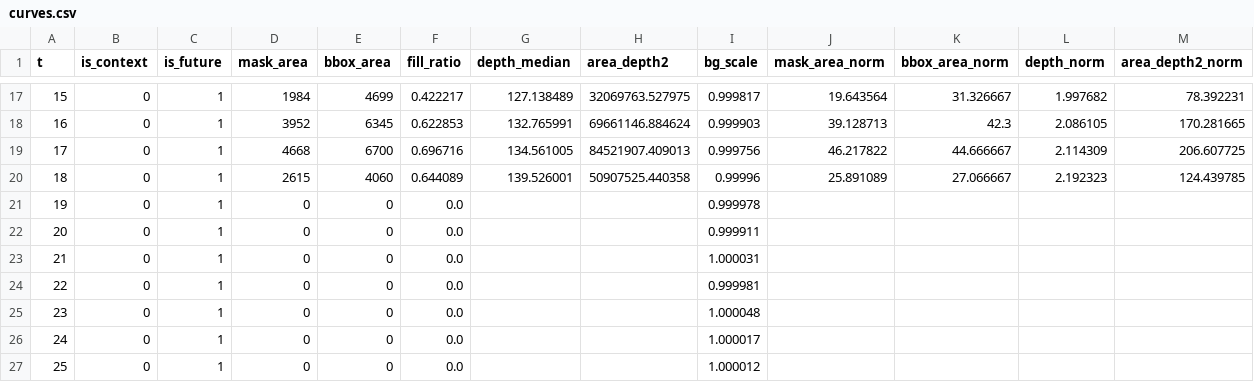
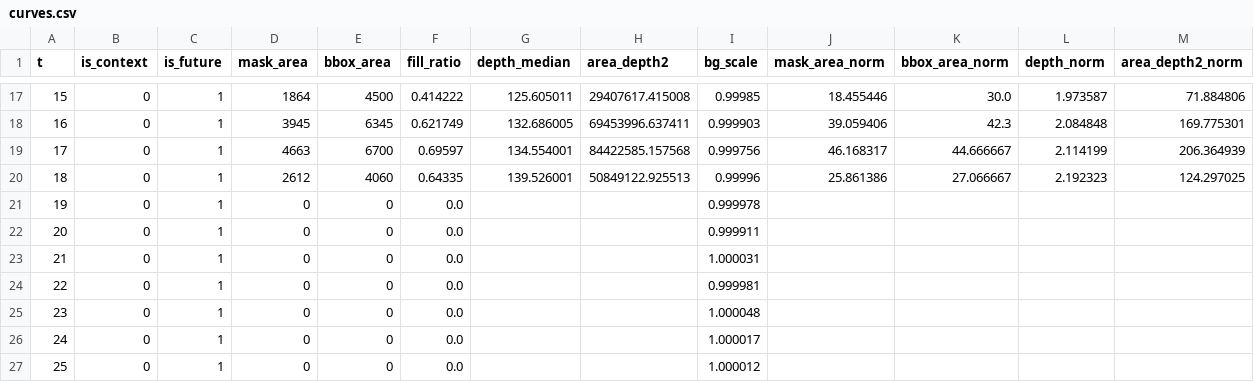
Before and after one commit to GAO7677/Code_Video, a CSV file: Code_data/Code_train/train_0419/geometry_diagnostics/_debug_run_tracking/vace_v2v_ctx08f__kubric_tfds_movi-d__movi_d_test_0738__video_973/curves.csv, drawn as a sheet; only a part is shown, gaps mark what is left out; the diff covers the shown part only.

```diff
--- a/Code_data/Code_train/train_0419/geometry_diagnostics/_debug_run_tracking/vace_v2v_ctx08f__kubric_tfds_movi-d__movi_d_test_0738__video_973/curves.csv
+++ b/Code_data/Code_train/train_0419/geometry_diagnostics/_debug_run_tracking/vace_v2v_ctx08f__kubric_tfds_movi-d__movi_d_test_0738__video_973/curves.csv
@@ -17,5 +17,5 @@ t,is_context,is_future,mask_area,bbox_area,fill_ratio,depth_median,area_depth2,b
-15,0,1,1984,4699,0.422217,127.138489,32069763.527975,0.999817,19.643564,31.326667,1.997682,78.392231
-16,0,1,3952,6345,0.622853,132.765991,69661146.884624,0.999903,39.128713,42.3,2.086105,170.281665
-17,0,1,4668,6700,0.696716,134.561005,84521907.409013,0.999756,46.217822,44.666667,2.114309,206.607725
-18,0,1,2615,4060,0.644089,139.526001,50907525.440358,0.99996,25.891089,27.066667,2.192323,124.439785
+15,0,1,1864,4500,0.414222,125.605011,29407617.415008,0.99985,18.455446,30.0,1.973587,71.884806
+16,0,1,3945,6345,0.621749,132.686005,69453996.637411,0.999903,39.059406,42.3,2.084848,169.775301
+17,0,1,4663,6700,0.69597,134.554001,84422585.157568,0.999756,46.168317,44.666667,2.114199,206.364939
+18,0,1,2612,4060,0.64335,139.526001,50849122.925513,0.99996,25.861386,27.066667,2.192323,124.297025
 19,0,1,0,0,0.0,,,0.999978,,,,
```
Also changed, not shown: 24 edited cells elsewhere in this file, Code_data/Code_train/train_0419/geometry_diagnostics/_debug_run_tracking/vace_v2v_ctx08f__version_1_genesis_rigid_data_all_cases__genesis_heldout_0113__10046__case007_entry_fast_center/curves.csv, 10 other files.
